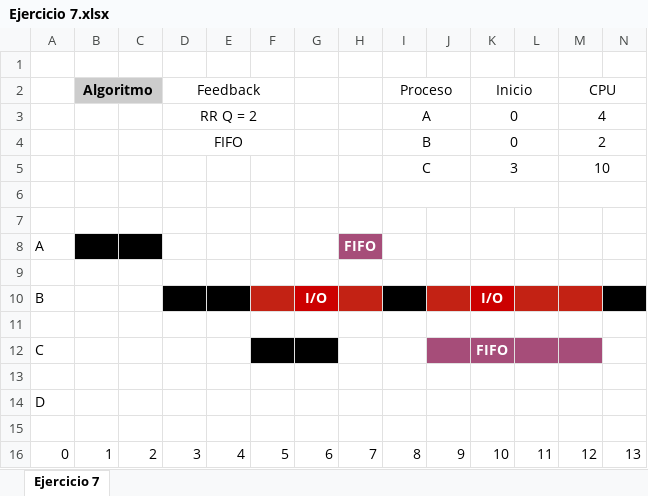
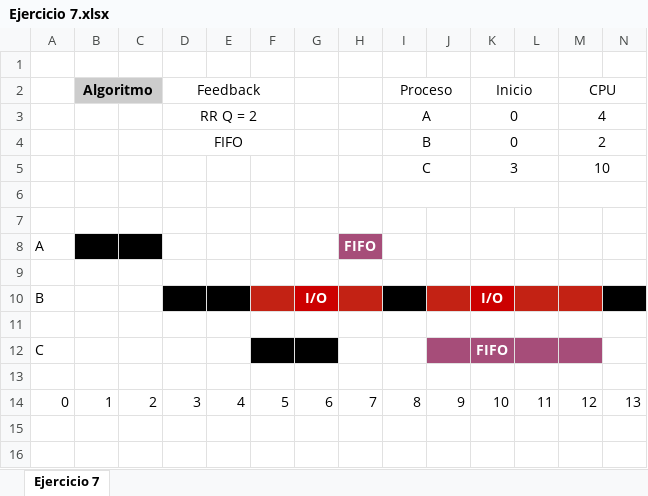
Before and after one commit to AgustinHerzkovich/UTN, an Excel workbook: Segundo Año/Sistemas Operativos/Guías_de_Ejercicios/Planificación/Ejercicio 7.xlsx, sheet Ejercicio 7, drawn as a sheet; only a part is shown; values as stored, in another font and other column widths than the file's, no borders; rows hold the shown columns only; the diff names each change by its address in the sheet, - before the commit and + after, or states it on an @@ line.

Commit message:
Automated commit

```diff
--- a/Segundo Año/Sistemas Operativos/Guías_de_Ejercicios/Planificación/Ejercicio 7.xlsx (sheet Ejercicio 7)
+++ b/Segundo Año/Sistemas Operativos/Guías_de_Ejercicios/Planificación/Ejercicio 7.xlsx (sheet Ejercicio 7)
-row 14: D
-row 15: (empty)
```
